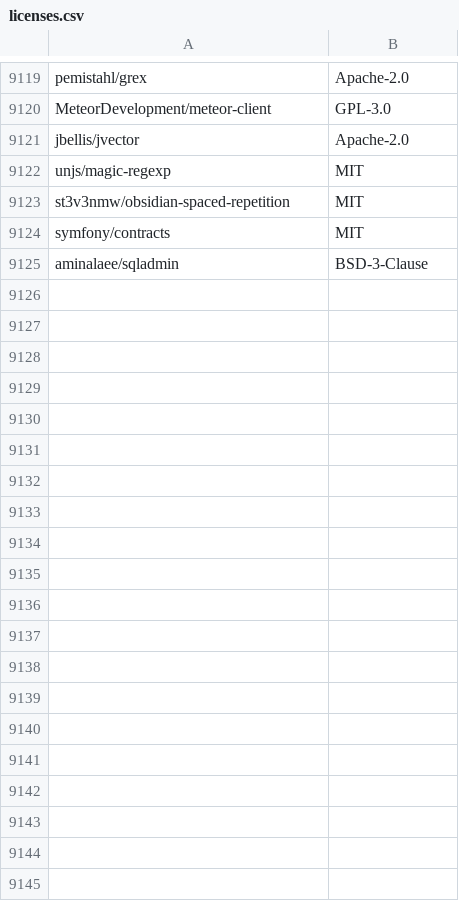
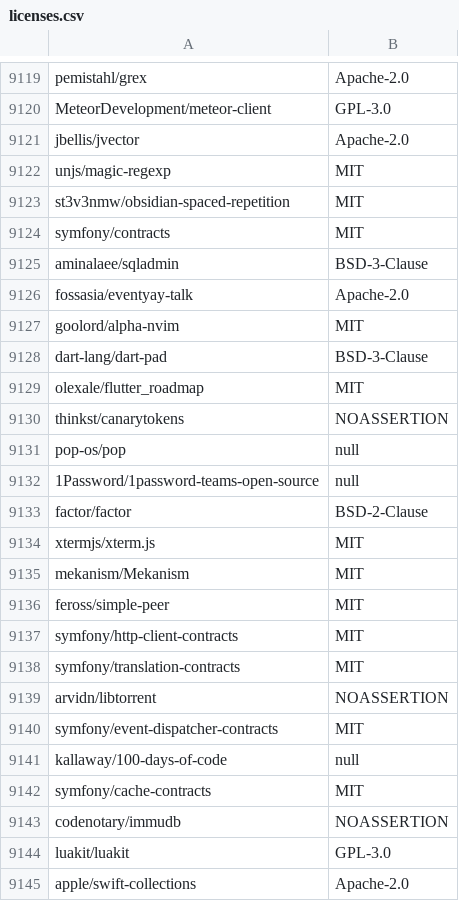
Before and after one commit to surprisetalk/licensure, a CSV file: licenses.csv, drawn as a sheet; only a part is shown, gaps mark what is left out; the diff covers the shown part only; the diff names each change by its address in the sheet, - before the commit and + after, or states it on an @@ line.

```diff
--- a/licenses.csv
+++ b/licenses.csv
+row 9126: fossasia/eventyay-talk | Apache-2.0
+row 9127: goolord/alpha-nvim | MIT
+row 9128: dart-lang/dart-pad | BSD-3-Clause
+row 9129: olexale/flutter_roadmap | MIT
+row 9130: thinkst/canarytokens | NOASSERTION
+row 9131: pop-os/pop | null
+row 9132: 1Password/1password-teams-open-source | null
+row 9133: factor/factor | BSD-2-Clause
+row 9134: xtermjs/xterm.js | MIT
+row 9135: mekanism/Mekanism | MIT
+row 9136: feross/simple-peer | MIT
+row 9137: symfony/http-client-contracts | MIT
+row 9138: symfony/translation-contracts | MIT
+row 9139: arvidn/libtorrent | NOASSERTION
+row 9140: symfony/event-dispatcher-contracts | MIT
+row 9141: kallaway/100-days-of-code | null
+row 9142: symfony/cache-contracts | MIT
+row 9143: codenotary/immudb | NOASSERTION
+row 9144: luakit/luakit | GPL-3.0
+row 9145: apple/swift-collections | Apache-2.0
```
Also changed, not shown: 18 added rows elsewhere in this file, 2 other files.
